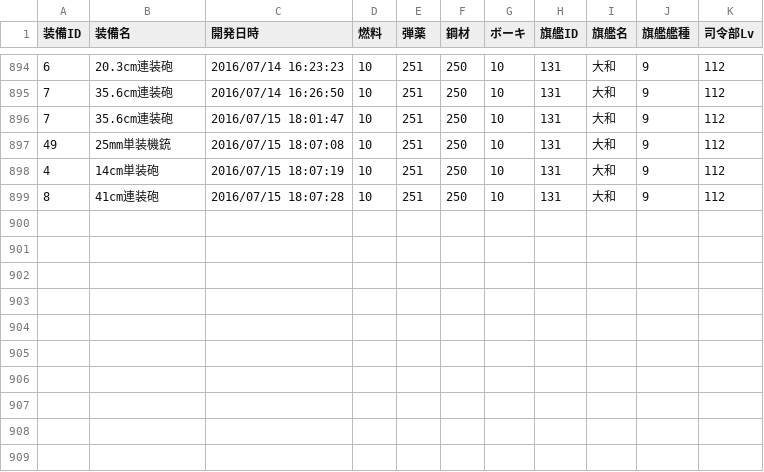
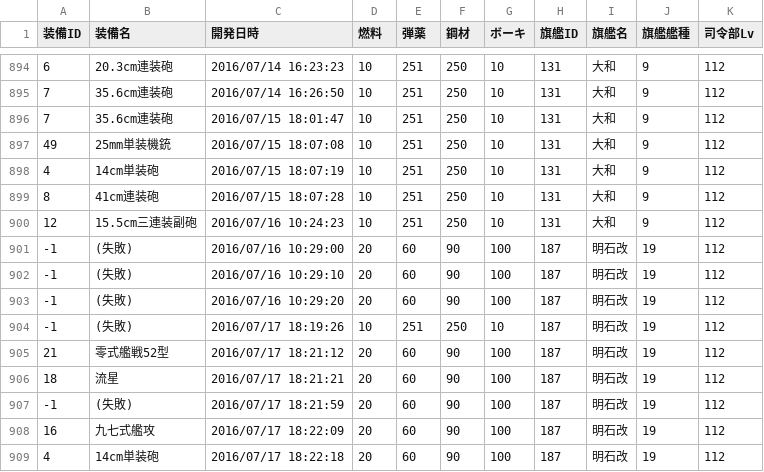
Before and after one commit to MaChenhao/74eo.makai, a CSV file: Record/DevelopmentRecord.csv, drawn as a sheet; only a part is shown, gaps mark what is left out; the diff names each change by its address in the sheet, - before the commit and + after, or states it on an @@ line.

```diff
--- a/Record/DevelopmentRecord.csv
+++ b/Record/DevelopmentRecord.csv
+row 900: 12 | 15.5cm三連装副砲 | 2016/07/16 10:24:23 | 10 | 251 | 250 | 10 | 131 | 大和 | 9 | 112
+row 901: -1 | (失敗) | 2016/07/16 10:29:00 | 20 | 60 | 90 | 100 | 187 | 明石改 | 19 | 112
+row 902: -1 | (失敗) | 2016/07/16 10:29:10 | 20 | 60 | 90 | 100 | 187 | 明石改 | 19 | 112
+row 903: -1 | (失敗) | 2016/07/16 10:29:20 | 20 | 60 | 90 | 100 | 187 | 明石改 | 19 | 112
+row 904: -1 | (失敗) | 2016/07/17 18:19:26 | 10 | 251 | 250 | 10 | 187 | 明石改 | 19 | 112
+row 905: 21 | 零式艦戦52型 | 2016/07/17 18:21:12 | 20 | 60 | 90 | 100 | 187 | 明石改 | 19 | 112
+row 906: 18 | 流星 | 2016/07/17 18:21:21 | 20 | 60 | 90 | 100 | 187 | 明石改 | 19 | 112
+row 907: -1 | (失敗) | 2016/07/17 18:21:59 | 20 | 60 | 90 | 100 | 187 | 明石改 | 19 | 112
+row 908: 16 | 九七式艦攻 | 2016/07/17 18:22:09 | 20 | 60 | 90 | 100 | 187 | 明石改 | 19 | 112
+row 909: 4 | 14cm単装砲 | 2016/07/17 18:22:18 | 20 | 60 | 90 | 100 | 187 | 明石改 | 19 | 112
```
Also changed, not shown: Record/ConstructionRecord.csv, Record/EnemyFleetRecord.csv, 12 other files.
